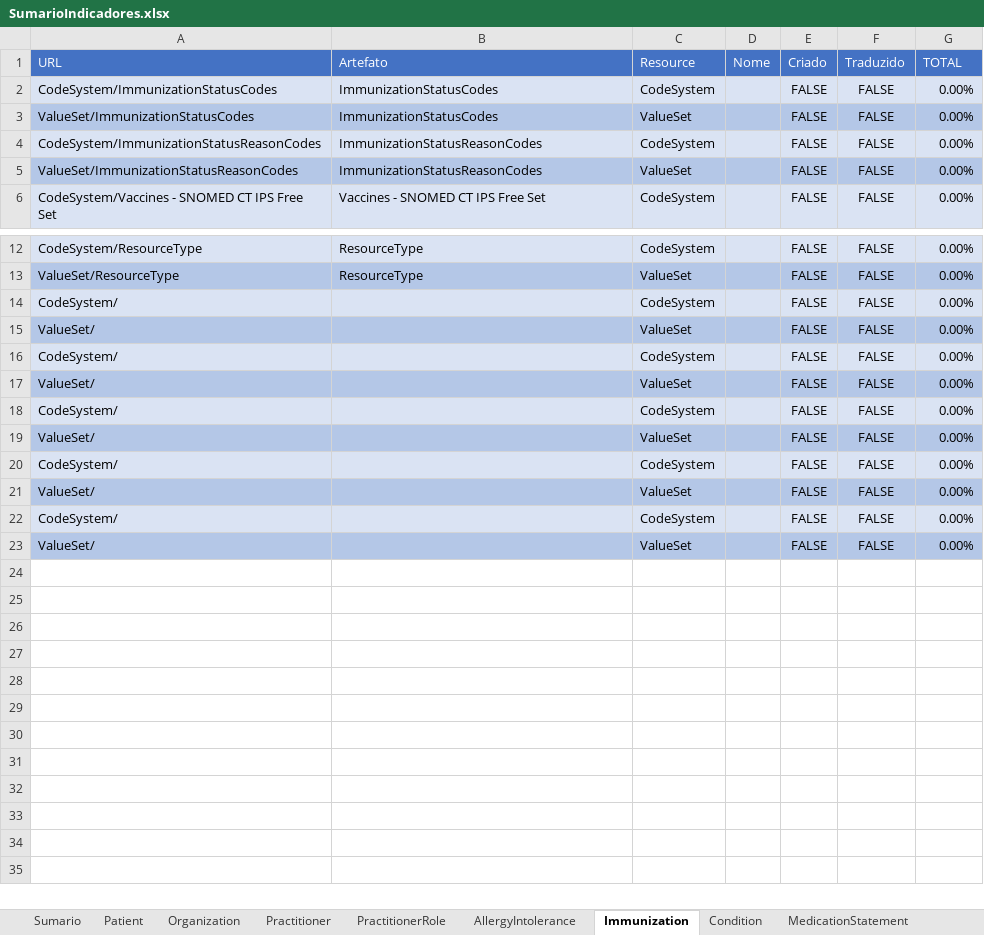
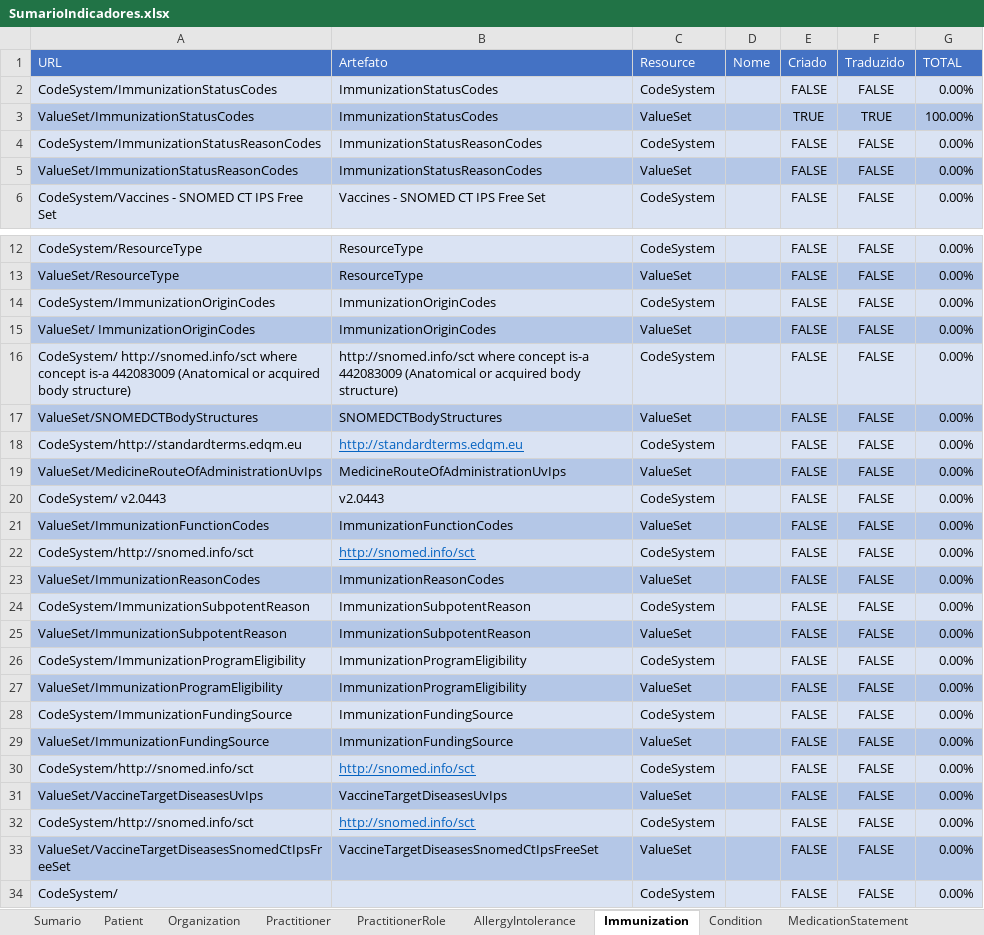
Before and after one commit to moaassis/https-git-codecommit.sa-east-1.amazonaws.com-v1-repos-ips-brasil-documentos, an Excel workbook: Gestão do Projeto/Indicadores/SumarioIndicadores.xlsx, sheet Immunization, drawn as a sheet; only a part is shown, gaps mark what is left out; the shorter side is filled out with more unchanged rows; values as stored, in another font and other column widths than the file's, no borders; addresses are those after the commit; the diff names each change by its address in the sheet, - before the commit and + after, or states it on an @@ line.

```diff
--- a/Gestão do Projeto/Indicadores/SumarioIndicadores.xlsx (sheet Immunization)
+++ b/Gestão do Projeto/Indicadores/SumarioIndicadores.xlsx (sheet Immunization)
-E3 (Criado): FALSE
+E3 (Criado): TRUE
-F3 (Traduzido): FALSE
+F3 (Traduzido): TRUE
-G3 (TOTAL): 0.00%
+G3 (TOTAL): 100.00%
-A14 (URL): CodeSystem/
+A14 (URL): CodeSystem/ImmunizationOriginCodes
-B14 (Artefato): (empty)
+B14 (Artefato): ImmunizationOriginCodes
+row 15: ValueSet/ ImmunizationOriginCodes | ImmunizationOriginCodes | ValueSet |  | FALSE | FALSE | 0.00%
+row 16: CodeSystem/ http://snomed.info/sct where concept is-a 442083009 (Anatomical or acquired body structure) | http://snomed.info/sct where concept is-a 442083009 (Anatomical or acquired body structure) | CodeSystem |  | FALSE | FALSE | 0.00%
-A17 (URL): ValueSet/
+A17 (URL): ValueSet/SNOMEDCTBodyStructures
-B17 (Artefato): (empty)
+B17 (Artefato): SNOMEDCTBodyStructures
+row 18: CodeSystem/http://standardterms.edqm.eu | http://standardterms.edqm.eu | CodeSystem |  | FALSE | FALSE | 0.00%
+row 19: ValueSet/MedicineRouteOfAdministrationUvIps | MedicineRouteOfAdministrationUvIps | ValueSet |  | FALSE | FALSE | 0.00%
-A20 (URL): CodeSystem/
+A20 (URL): CodeSystem/ v2.0443
-B20 (Artefato): (empty)
+B20 (Artefato): v2.0443
+row 21: ValueSet/ImmunizationFunctionCodes | ImmunizationFunctionCodes | ValueSet |  | FALSE | FALSE | 0.00%
+row 22: CodeSystem/http://snomed.info/sct | http://snomed.info/sct | CodeSystem |  | FALSE | FALSE | 0.00%
-A23 (URL): ValueSet/
+A23 (URL): ValueSet/ImmunizationReasonCodes
-B23 (Artefato): (empty)
+B23 (Artefato): ImmunizationReasonCodes
+row 24: CodeSystem/ImmunizationSubpotentReason | ImmunizationSubpotentReason | CodeSystem |  | FALSE | FALSE | 0.00%
+row 25: ValueSet/ImmunizationSubpotentReason | ImmunizationSubpotentReason | ValueSet |  | FALSE | FALSE | 0.00%
+row 26: CodeSystem/ImmunizationProgramEligibility | ImmunizationProgramEligibility | CodeSystem |  | FALSE | FALSE | 0.00%
+row 27: ValueSet/ImmunizationProgramEligibility | ImmunizationProgramEligibility | ValueSet |  | FALSE | FALSE | 0.00%
+row 28: CodeSystem/ImmunizationFundingSource | ImmunizationFundingSource | CodeSystem |  | FALSE | FALSE | 0.00%
+row 29: ValueSet/ImmunizationFundingSource | ImmunizationFundingSource | ValueSet |  | FALSE | FALSE | 0.00%
+row 30: CodeSystem/http://snomed.info/sct | http://snomed.info/sct | CodeSystem |  | FALSE | FALSE | 0.00%
+row 31: ValueSet/VaccineTargetDiseasesUvIps | VaccineTargetDiseasesUvIps | ValueSet |  | FALSE | FALSE | 0.00%
+row 32: CodeSystem/http://snomed.info/sct | http://snomed.info/sct | CodeSystem |  | FALSE | FALSE | 0.00%
+row 33: ValueSet/VaccineTargetDiseasesSnomedCtIpsFreeSet | VaccineTargetDiseasesSnomedCtIpsFreeSet | ValueSet |  | FALSE | FALSE | 0.00%
```
Also changed, not shown: sheet Composition, sheet Bundle, sheet AllergyIntolerance, sheet Condition, sheet Sumario, sheet Observation Results, 6 more sheets, other sheet tabs, formulas that keep their value.
